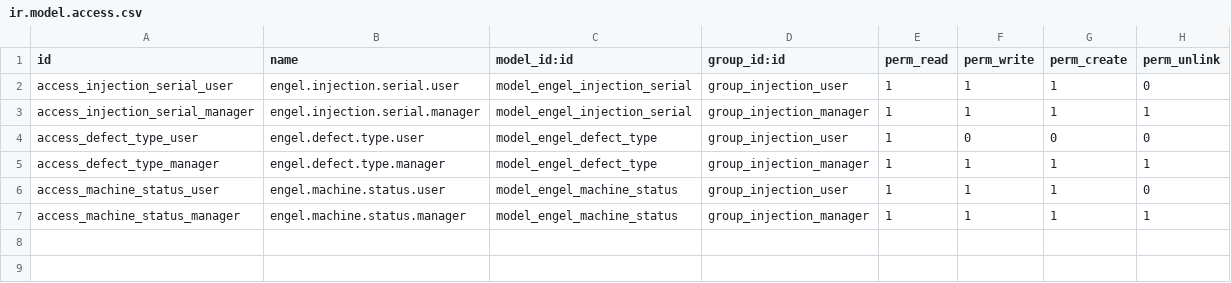
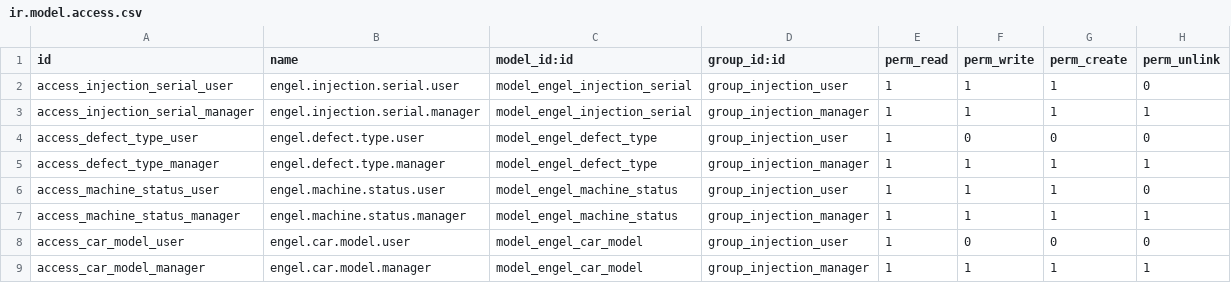
Before and after one commit to wilcoco/odoo, a CSV file: addons_custom/engel_injection/security/ir.model.access.csv, drawn as a sheet.

```diff
--- a/addons_custom/engel_injection/security/ir.model.access.csv
+++ b/addons_custom/engel_injection/security/ir.model.access.csv
@@ -7 +7,3 @@ access_machine_status_user,engel.machine.status.user,model_engel_machine_status,
 access_machine_status_manager,engel.machine.status.manager,model_engel_machine_status,group_injection_manager,1,1,1,1
+access_car_model_user,engel.car.model.user,model_engel_car_model,group_injection_user,1,0,0,0
+access_car_model_manager,engel.car.model.manager,model_engel_car_model,group_injection_manager,1,1,1,1
```
Also changed, not shown: 10 other files.
